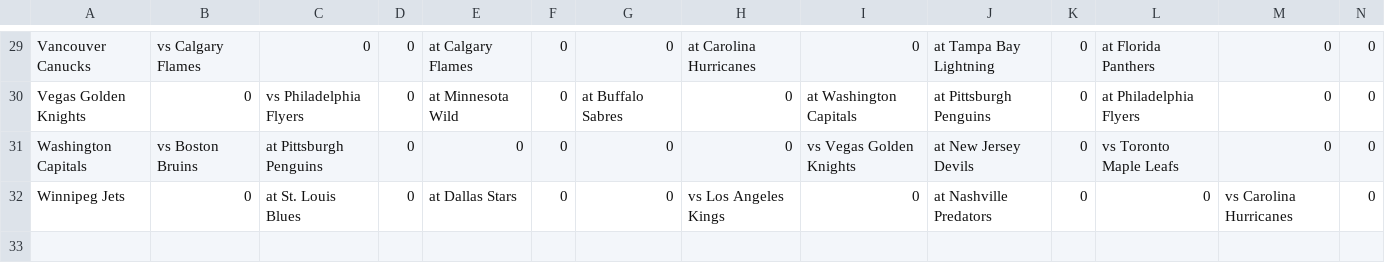
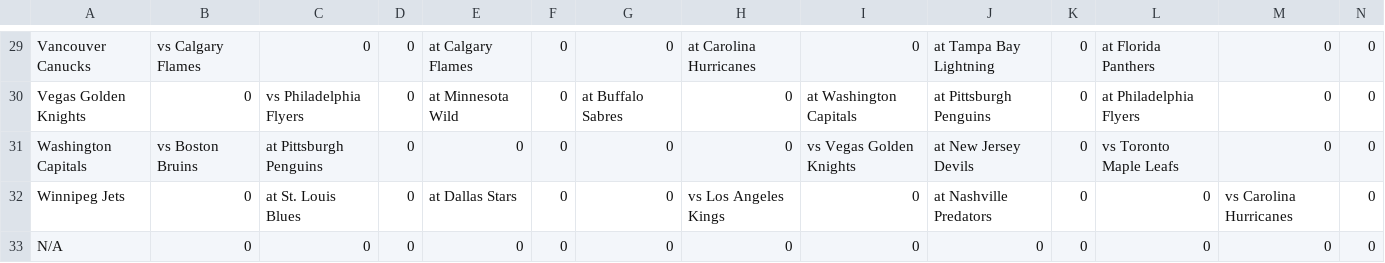
Before and after one commit to JeremyDenHartogh/FantasyHockeyHelper, a CSV file: StatProjector/Schedule.csv, drawn as a sheet; only a part is shown, gaps mark what is left out; rows hold the shown columns only; the diff names each change by its address in the sheet, - before the commit and + after, or states it on an @@ line.

```diff
--- a/StatProjector/Schedule.csv
+++ b/StatProjector/Schedule.csv
+row 33: N/A | 0 | 0 | 0 | 0 | 0 | 0 | 0 | 0 | 0 | 0 | 0 | 0 | 0
```
Also changed, not shown: StatProjector/CProjections.csv, StatProjector/DProjections.csv, 27 other files.
